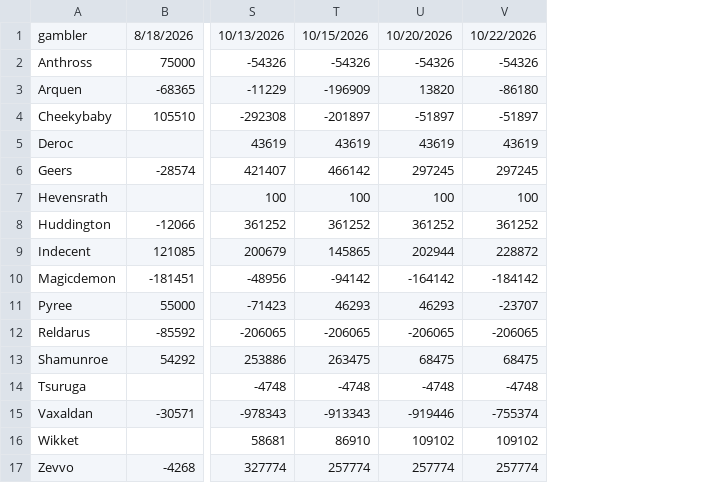
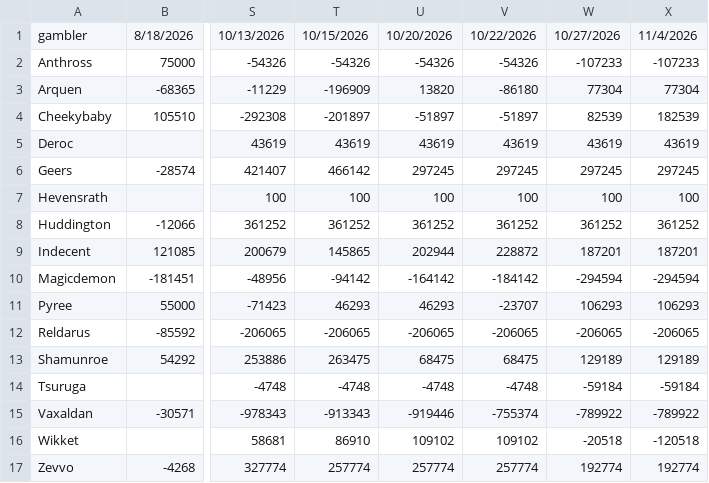
Before and after one commit to Sogarn/RenderStats, a CSV file: core/data/gamba-12.1.csv, drawn as a sheet; only a part is shown, gaps mark what is left out; the diff names each change by its address in the sheet, - before the commit and + after, or states it on an @@ line.

Commit message:
Updated gamba stats

```diff
--- a/core/data/gamba-12.1.csv
+++ b/core/data/gamba-12.1.csv
+column W, rows 1-17: 10/27/2026 | -107233 | 77304 | 82539 | 43619 | 297245 | 100 | 361252 | 187201 | -294594 | 106293 | -206065 | 129189 | -59184 | -789922 | -20518 | 192774
+column X, rows 1-17: 11/4/2026 | -107233 | 77304 | 182539 | 43619 | 297245 | 100 | 361252 | 187201 | -294594 | 106293 | -206065 | 129189 | -59184 | -789922 | -120518 | 192774
```
